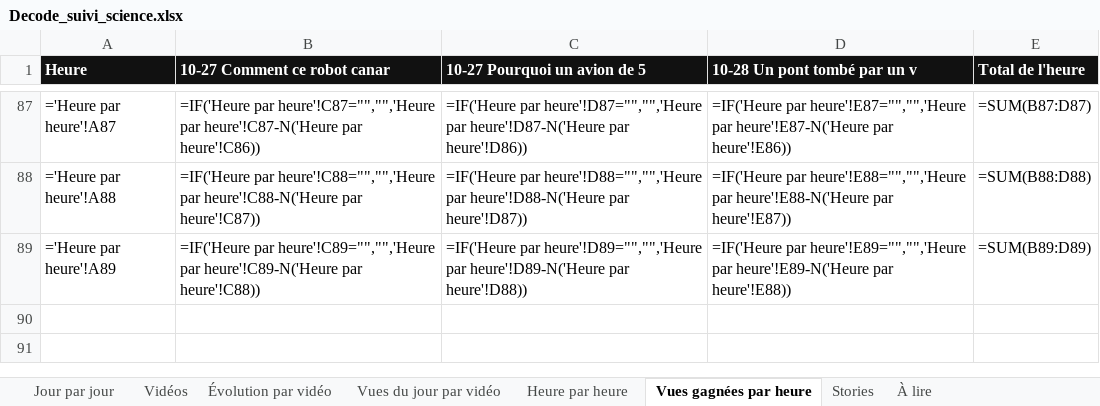
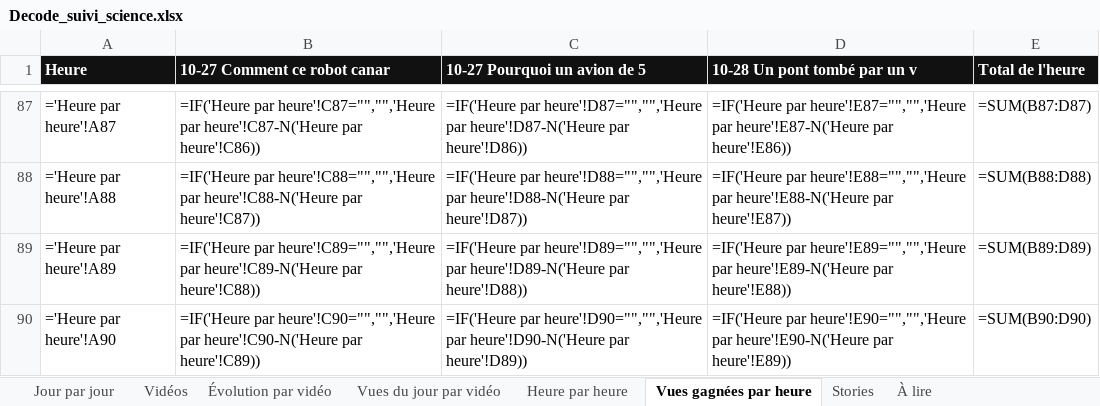
Before and after one commit to StudioDecodeDiffusion/reels-factory, an Excel workbook: suivi/Decode_suivi_science.xlsx, sheet Vues gagnées par heure, drawn as a sheet; only a part is shown, gaps mark what is left out; values as stored, in another font and other column widths than the file's, no borders; formulas without a stored value are shown as written; charts and pictures not drawn; the diff names each change by its address in the sheet, - before the commit and + after, or states it on an @@ line.

```diff
--- a/suivi/Decode_suivi_science.xlsx (sheet Vues gagnées par heure)
+++ b/suivi/Decode_suivi_science.xlsx (sheet Vues gagnées par heure)
+row 90: ='Heure par heure'!A90 | =IF('Heure par heure'!C90="","",'Heure par heure'!C90-N('Heure par heure'!C89)) | =IF('Heure par heure'!D90="","",'Heure par heure'!D90-N('Heure par heure'!D89)) | =IF('Heure par heure'!E90="","",'Heure par heure'!E90-N('Heure par heure'!E89)) | =SUM(B90:D90)
```
Also changed, not shown: sheet Heure par heure, charts or pictures, suivi/Decode_suivi_actu.xlsx, suivi/Decode_suivi_eco.xlsx, 7 other files.
